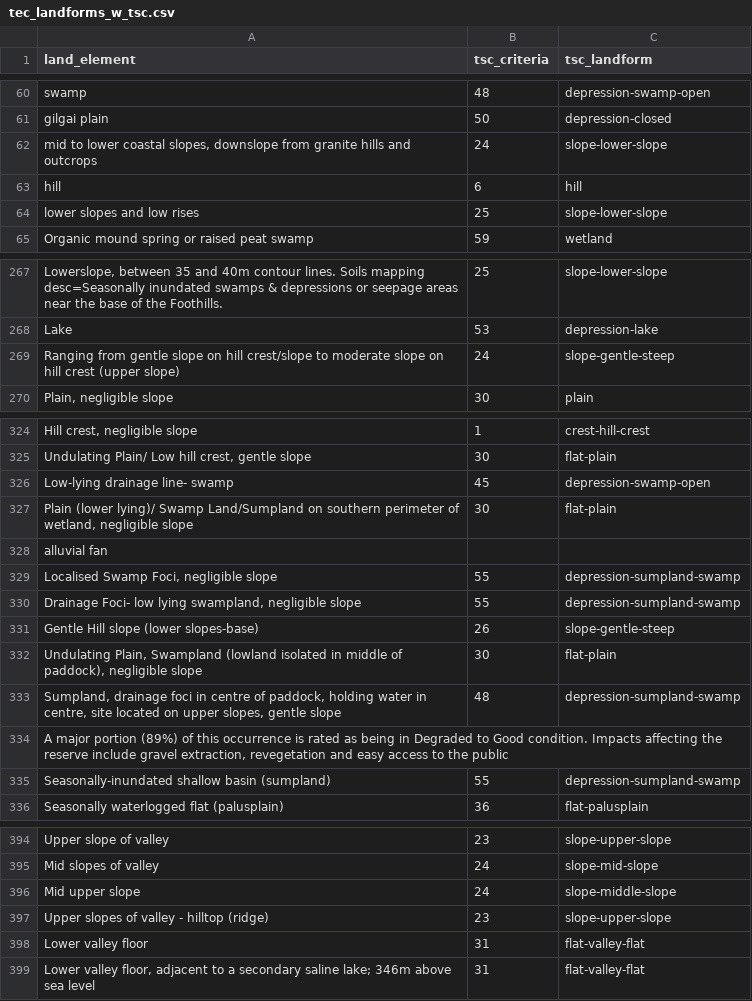
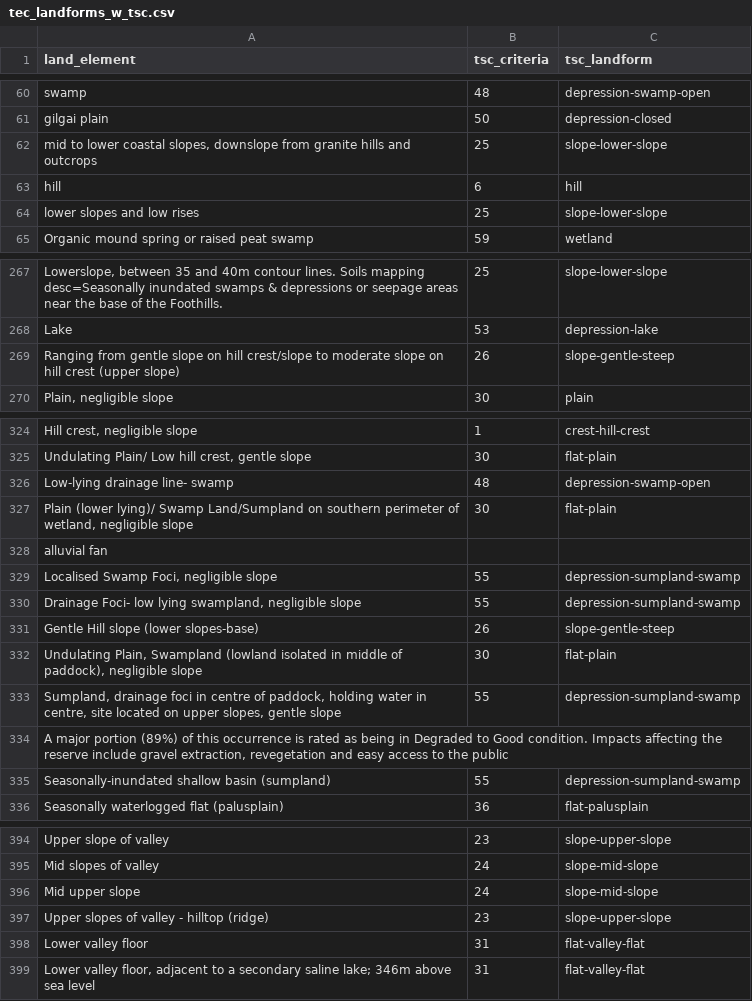
Before and after one commit to dbca-wa/scarab-scripts, a CSV file: csv/tec_landforms_w_tsc.csv, drawn as a sheet; only a part is shown, gaps mark what is left out; the diff covers the shown part only; the diff names each change by its address in the sheet, - before the commit and + after, or states it on an @@ line.

Commit message:
update tec_landform mapping

```diff
--- a/csv/tec_landforms_w_tsc.csv
+++ b/csv/tec_landforms_w_tsc.csv
-B62 (tsc_criteria): 24
+B62 (tsc_criteria): 25
-B269 (tsc_criteria): 24
+B269 (tsc_criteria): 26
-B326 (tsc_criteria): 45
+B326 (tsc_criteria): 48
-B333 (tsc_criteria): 48
+B333 (tsc_criteria): 55
-C396 (tsc_landform): slope-middle-slope
+C396 (tsc_landform): slope-mid-slope
```
Also changed, not shown: 29 edited cells elsewhere in this file.
